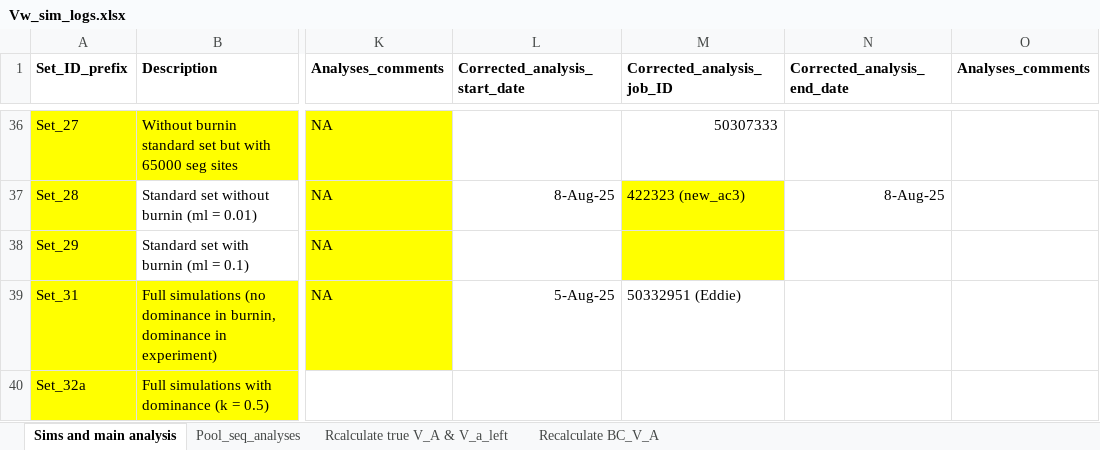
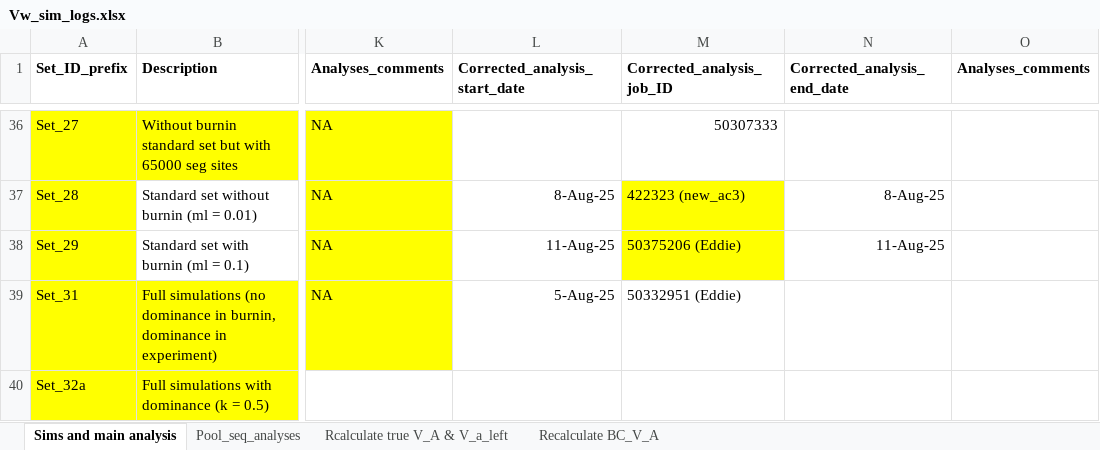
Before and after one commit to manas-ga/Va_simulations, an Excel workbook: 3_logs/Vw_sim_logs.xlsx, sheet Sims and main analysis, drawn as a sheet; only a part is shown, gaps mark what is left out; values as stored, in another font and other column widths than the file's, no borders; the diff names each change by its address in the sheet, - before the commit and + after, or states it on an @@ line.

Commit message:
Set_29 corrected analysis params

```diff
--- a/3_logs/Vw_sim_logs.xlsx (sheet Sims and main analysis)
+++ b/3_logs/Vw_sim_logs.xlsx (sheet Sims and main analysis)
-L38 (Corrected_analysis_start_date): (empty)
+L38 (Corrected_analysis_start_date): 11-Aug-25
-M38 (Corrected_analysis_job_ID): (empty)
+M38 (Corrected_analysis_job_ID): 50375206 (Eddie)
-N38 (Corrected_analysis_end_date): (empty)
+N38 (Corrected_analysis_end_date): 11-Aug-25
```
Also changed, not shown: sheet Pool_seq_analyses, sheet Rcalculate true V_A & V_a_left, 5 other files.
